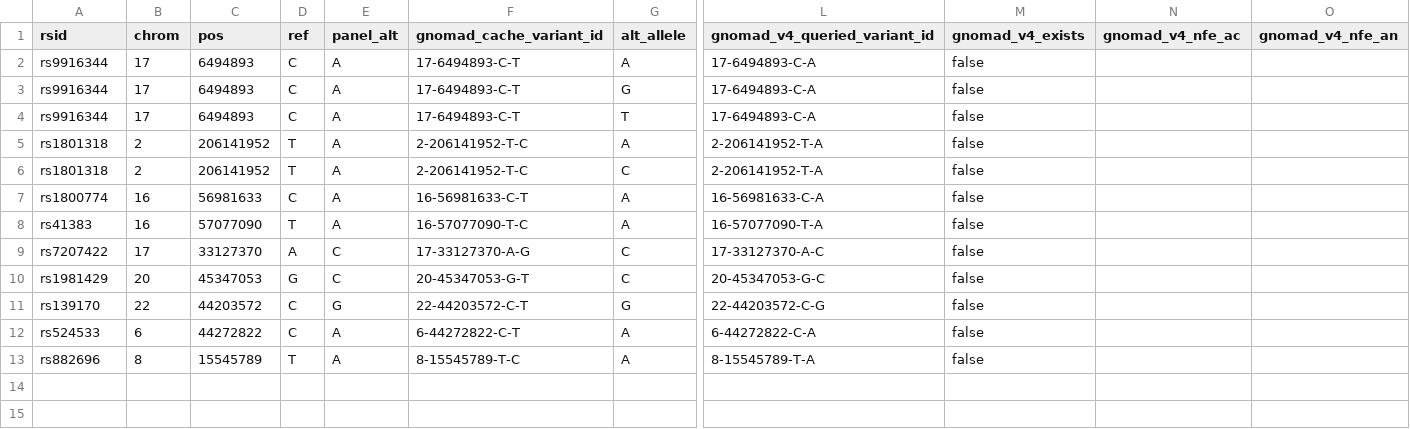
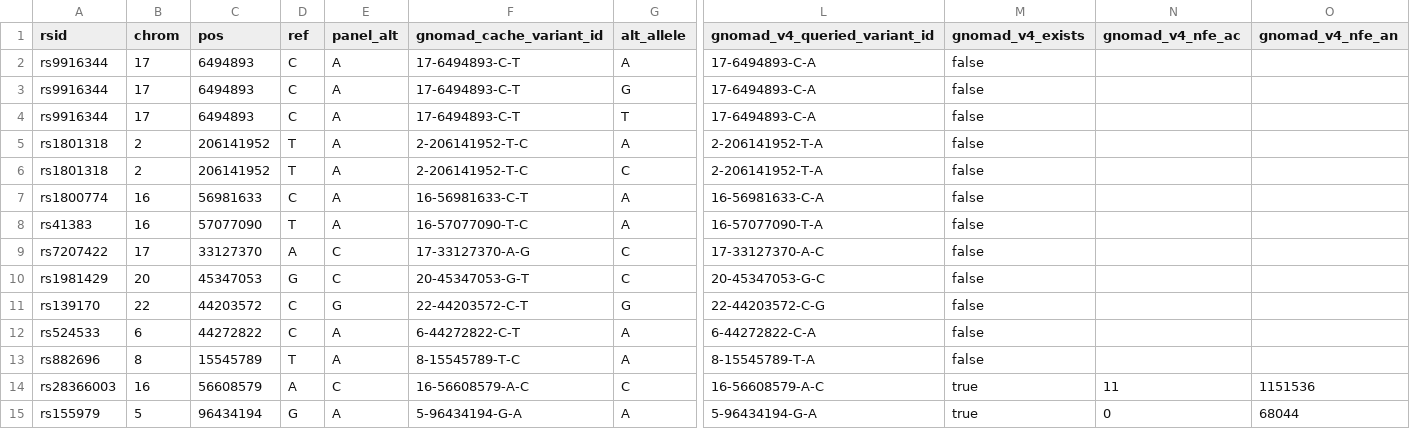
Before and after one commit to IBAR-ROGEN/Aging, a CSV file: data/processed/manual_resolution_alleles.csv, drawn as a sheet; only a part is shown, gaps mark what is left out; rows hold the shown columns only; the diff names each change by its address in the sheet, - before the commit and + after, or states it on an @@ line.

```diff
--- a/data/processed/manual_resolution_alleles.csv
+++ b/data/processed/manual_resolution_alleles.csv
+row 14: rs28366003 | 16 | 56608579 | A | C | 16-56608579-A-C | C | 16-56608579-A-C | true | 11 | 1151536
+row 15: rs155979 | 5 | 96434194 | G | A | 5-96434194-G-A | A | 5-96434194-G-A | true | 0 | 68044
```
Also changed, not shown: data/processed/manual_resolution_worksheet.csv, 5 other files.
